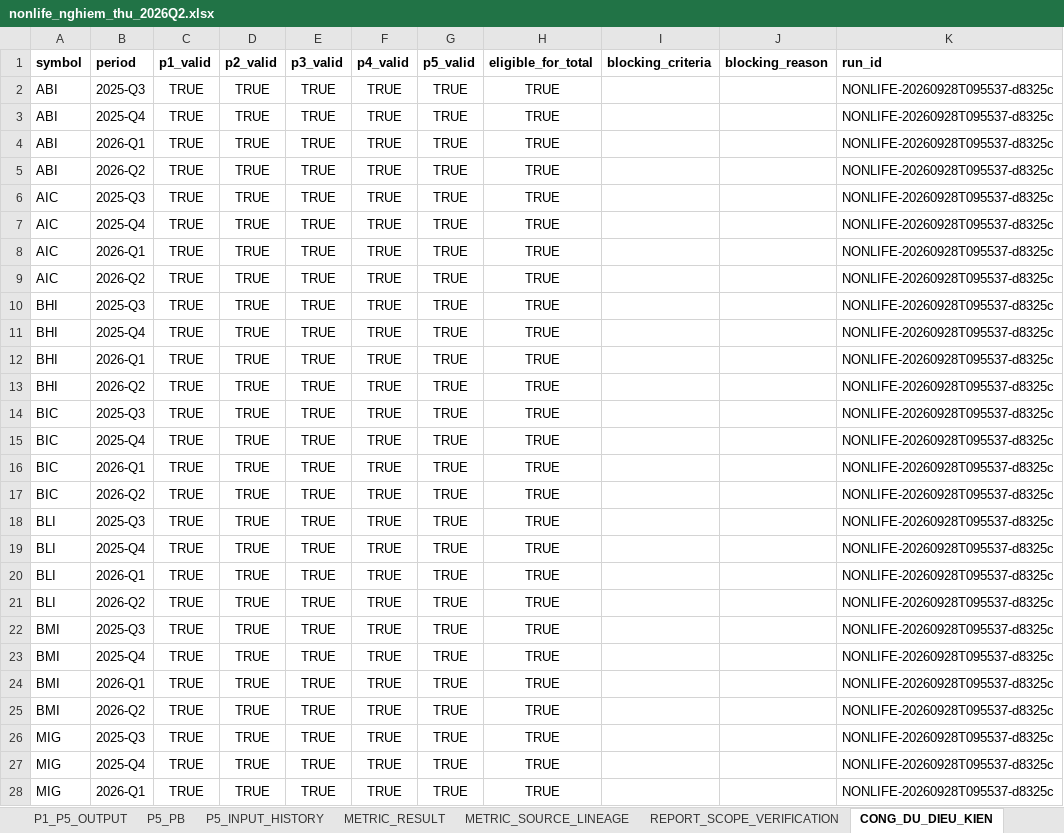
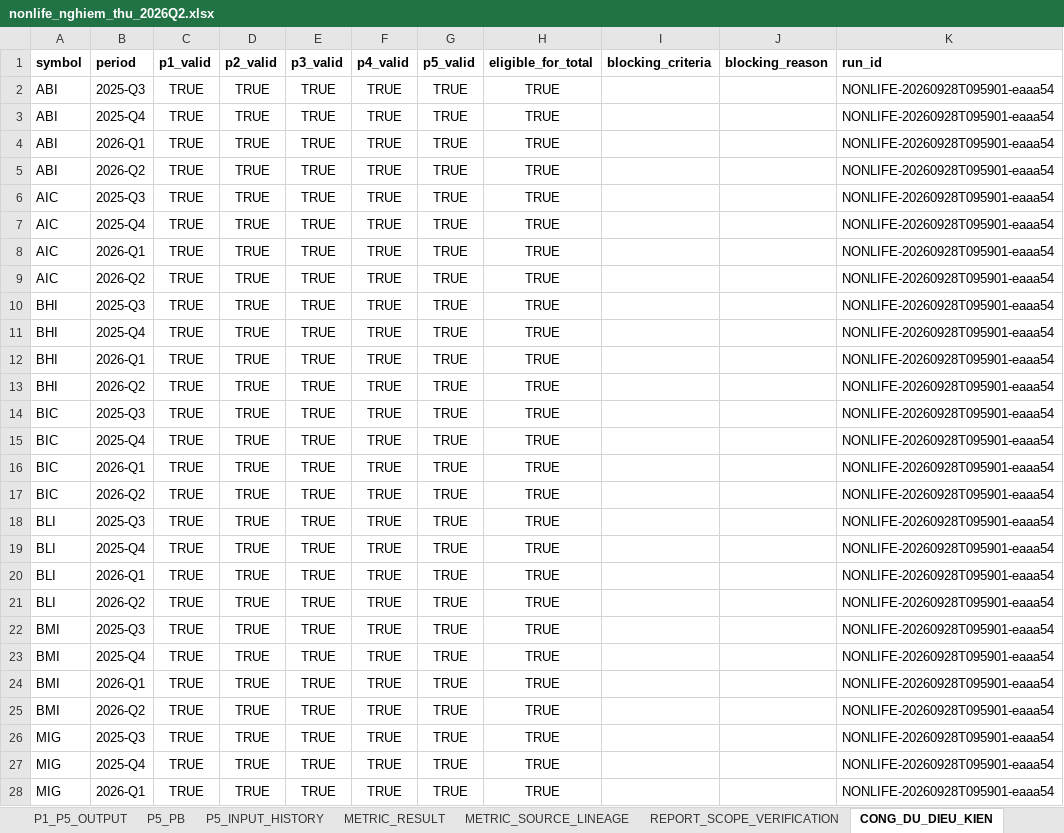
Before and after one commit to sampv1/slow-money-auto, an Excel workbook: data/exports/nonlife_nghiem_thu_2026Q2.xlsx, sheet CONG_DU_DIEU_KIEN, drawn as a sheet; only a part is shown; values as stored, in another font and other column widths than the file's, no borders; the diff covers the shown part only; the diff names each change by its address in the sheet, - before the commit and + after, or states it on an @@ line.

```diff
--- a/data/exports/nonlife_nghiem_thu_2026Q2.xlsx (sheet CONG_DU_DIEU_KIEN)
+++ b/data/exports/nonlife_nghiem_thu_2026Q2.xlsx (sheet CONG_DU_DIEU_KIEN)
-K2:K28 (run_id): NONLIFE-20260928T095537-d8325c
+K2:K28 (run_id): NONLIFE-20260928T095901-eaaa54
```
Also changed, not shown: 9 edited cells elsewhere in this sheet, sheet METRIC_SOURCE_LINEAGE, sheet METRIC_RESULT, sheet P1_P5_OUTPUT, sheet P5_PB, sheet meta, sheet TEST_SUMMARY.
